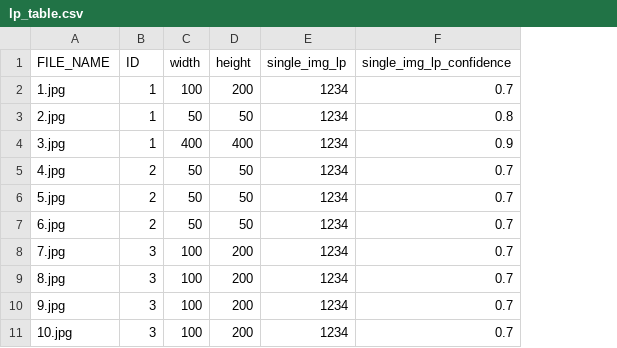
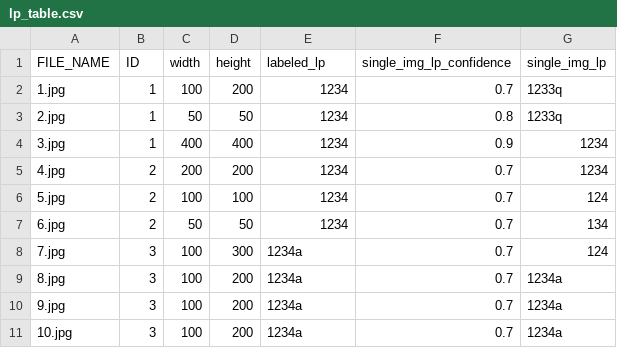
Before and after one commit to zvi-man/LPRIL, a CSV file: build_dataset/lp_table.csv, drawn as a sheet; the diff names each change by its address in the sheet, - before the commit and + after, or states it on an @@ line.

```diff
--- a/build_dataset/lp_table.csv
+++ b/build_dataset/lp_table.csv
+column G (single_img_lp), rows 2-11: 1233q | 1233q | 1234 | 1234 | 124 | 134 | 124 | 1234a | 1234a | 1234a
-E1: single_img_lp
+E1: labeled_lp
-C5 (width): 50
+C5 (width): 200
-D5 (height): 50
+D5 (height): 200
-C6 (width): 50
+C6 (width): 100
-D6 (height): 50
+D6 (height): 100
-D8 (height): 200
+D8 (height): 300
-E8:E11 (labeled_lp): 1234
+E8:E11 (labeled_lp): 1234a
```
Also changed, not shown: 1 other file.
